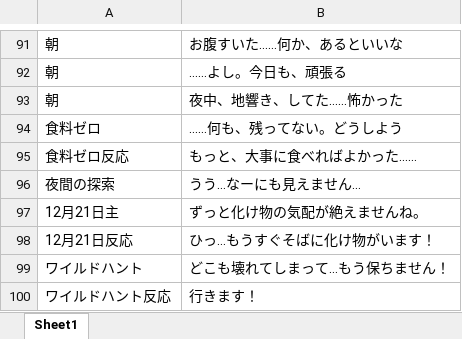
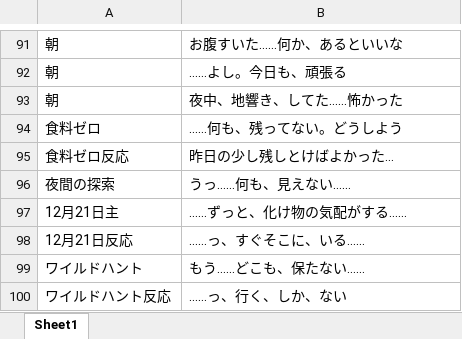
Before and after one commit to eqlair/magia-pilgrims, an Excel workbook: files/CHR/talk_白蓮.xlsx, sheet Sheet1, drawn as a sheet; only a part is shown, gaps mark what is left out; values as stored, in another font and other column widths than the file's, no borders; the diff names each change by its address in the sheet, - before the commit and + after, or states it on an @@ line.

```diff
--- a/files/CHR/talk_白蓮.xlsx (sheet Sheet1)
+++ b/files/CHR/talk_白蓮.xlsx (sheet Sheet1)
-B95: もっと、大事に食べればよかった……
+B95: 昨日の少し残しとけばよかった…
-B96: うう…なーにも見えません…
+B96: うっ……何も、見えない……
-B97: ずっと化け物の気配が絶えませんね。
+B97: ……ずっと、化け物の気配がする……
-B98: ひっ…もうすぐそばに化け物がいます！
+B98: ……っ、すぐそこに、いる……
-B99: どこも壊れてしまって…もう保ちません！
+B99: もう……どこも、保たない……
-B100: 行きます！
+B100: ……っ、行く、しか、ない
```
Also changed, not shown: files/CHR/talk_ななよ.xlsx, public/files/CHR/talk_ななよ.xlsx, 23 other files.
